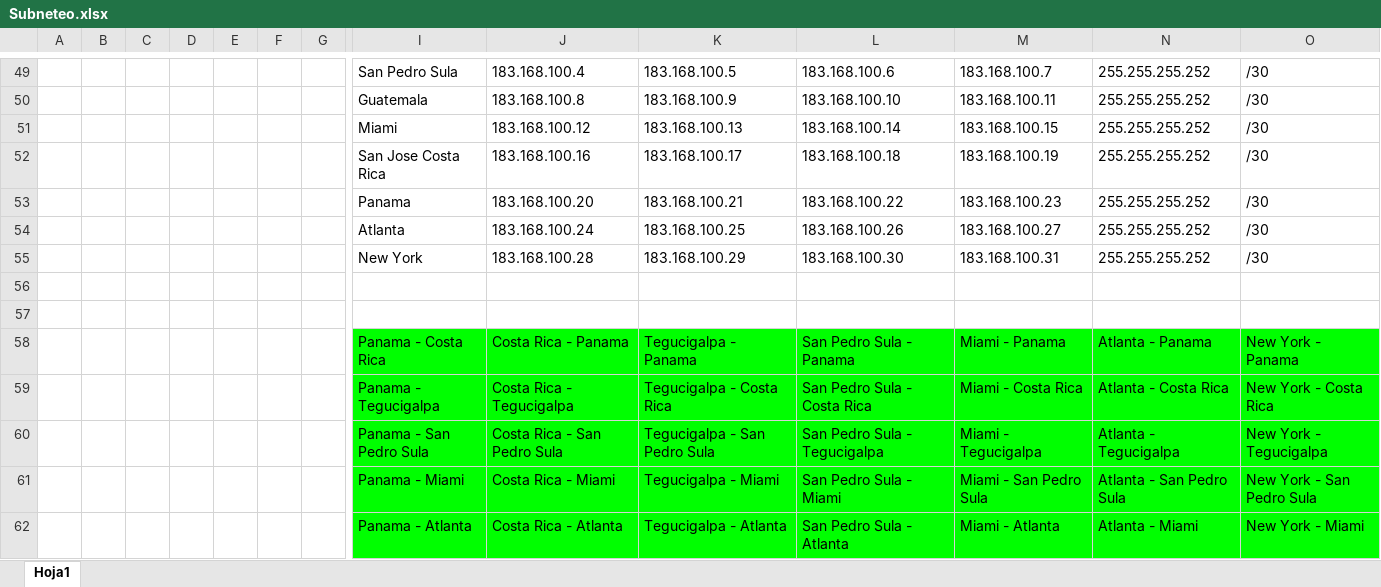
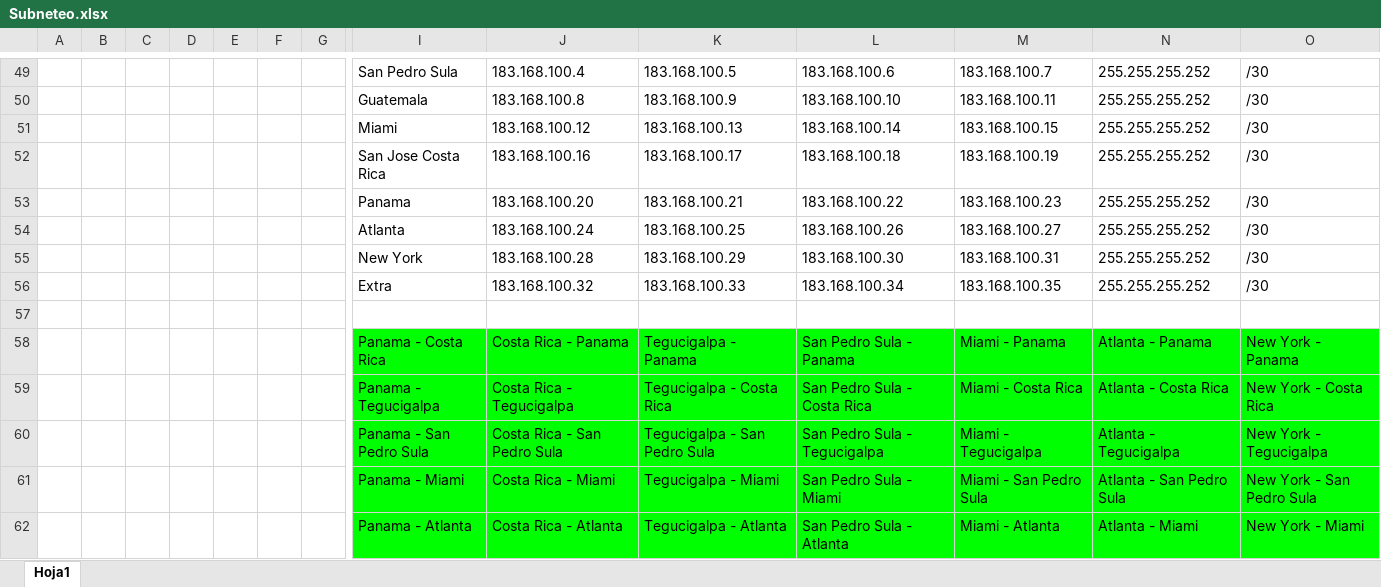
Before and after one commit to JJBR2662/Proyecto_IntroRedes_Grupo3, an Excel workbook: Subneteo.xlsx, sheet Hoja1, drawn as a sheet; only a part is shown, gaps mark what is left out; values as stored, in another font and other column widths than the file's, no borders; charts and pictures not drawn; rows hold the shown columns only; the diff names each change by its address in the sheet, - before the commit and + after, or states it on an @@ line.

```diff
--- a/Subneteo.xlsx (sheet Hoja1)
+++ b/Subneteo.xlsx (sheet Hoja1)
-row 56: (empty)
+row 56:  |  |  |  |  |  |  | Extra | 183.168.100.32 | 183.168.100.33 | 183.168.100.34 | 183.168.100.35 | 255.255.255.252 | /30
```
Also changed, not shown: 1 other file.
